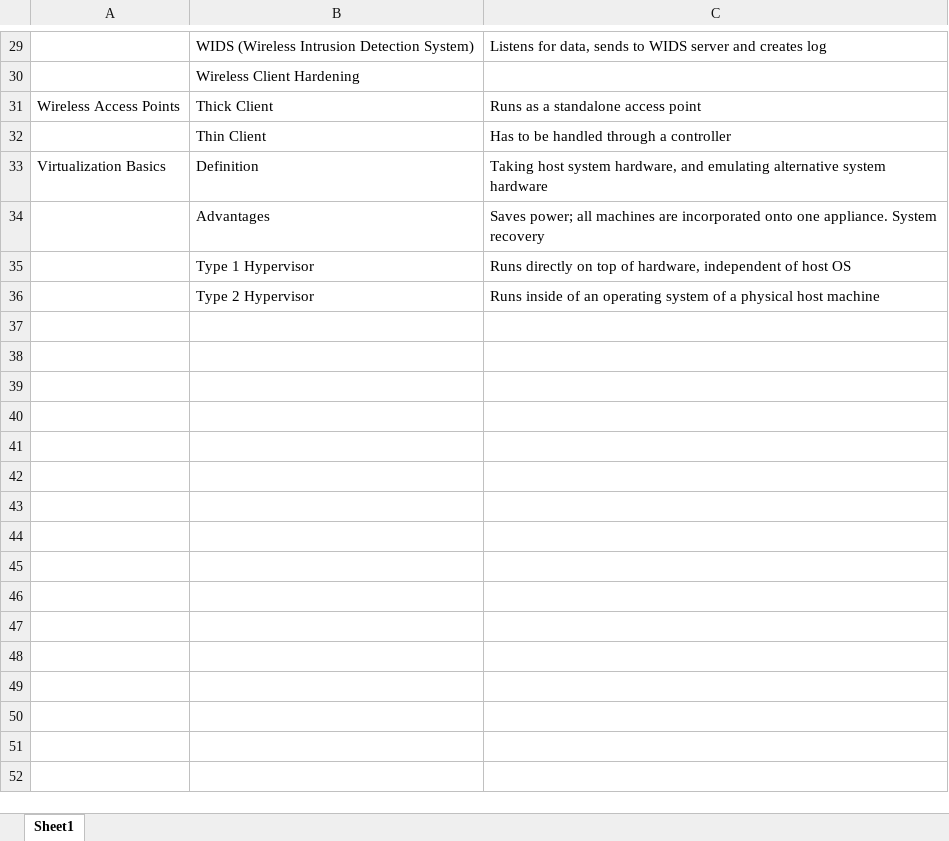
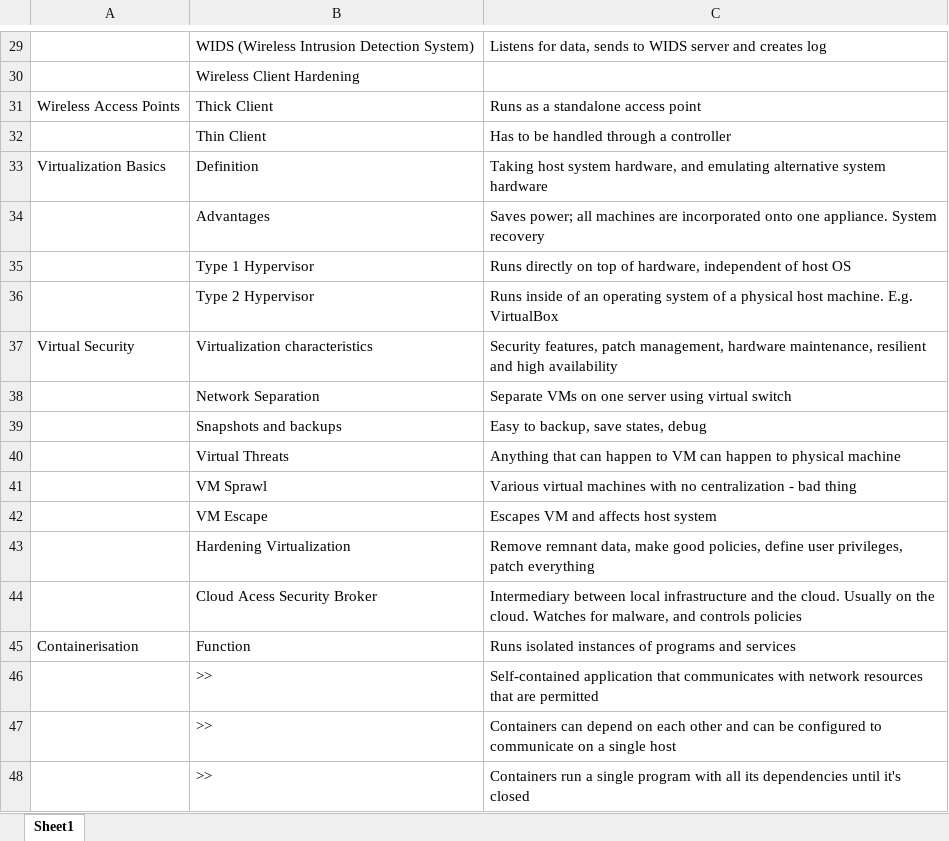
Before and after one commit to AndreiAlinPopa/SY0-501, an Excel workbook: Chapter 7 - Beyond the Basic LAN.xlsx, sheet Sheet1, drawn as a sheet; only a part is shown, gaps mark what is left out; values as stored, in another font and other column widths than the file's, no borders; the diff names each change by its address in the sheet, - before the commit and + after, or states it on an @@ line.

Commit message:
Update Chapter 7 - Beyond the Basic LAN.xlsx

```diff
--- a/Chapter 7 - Beyond the Basic LAN.xlsx (sheet Sheet1)
+++ b/Chapter 7 - Beyond the Basic LAN.xlsx (sheet Sheet1)
-C36: …physical host machine
+C36: …physical host machine. E.g. VirtualBox
+row 37: Virtual Security | Virtualization characteristics | Security features, patch management, hardware maintenance, resilient and high availability
+row 38:  | Network Separation | Separate VMs on one server using virtual switch
+row 39:  | Snapshots and backups | Easy to backup, save states, debug
+row 40:  | Virtual Threats | Anything that can happen to VM can happen to physical machine
+row 41:  | VM Sprawl | Various virtual machines with no centralization - bad thing
+row 42:  | VM Escape | Escapes VM and affects host system
+row 43:  | Hardening Virtualization | Remove remnant data, make good policies, define user privileges, patch everything
+row 44:  | Cloud Acess Security Broker | Intermediary between local infrastructure and the cloud. Usually on the cloud. Watches for malware, and controls policies
+row 45: Containerisation | Function | Runs isolated instances of programs and services
+row 46:  | >> | Self-contained application that communicates with network resources that are permitted
+row 47:  | >> | Containers can depend on each other and can be configured to communicate on a single host
+row 48:  | >> | Containers run a single program with all its dependencies until it's closed
```
